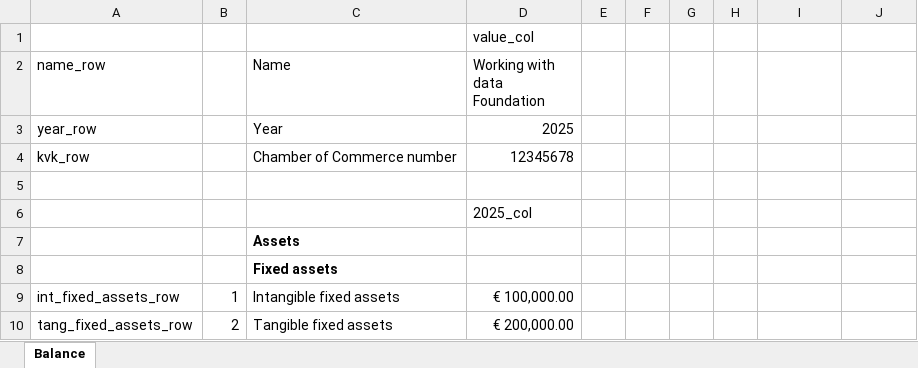
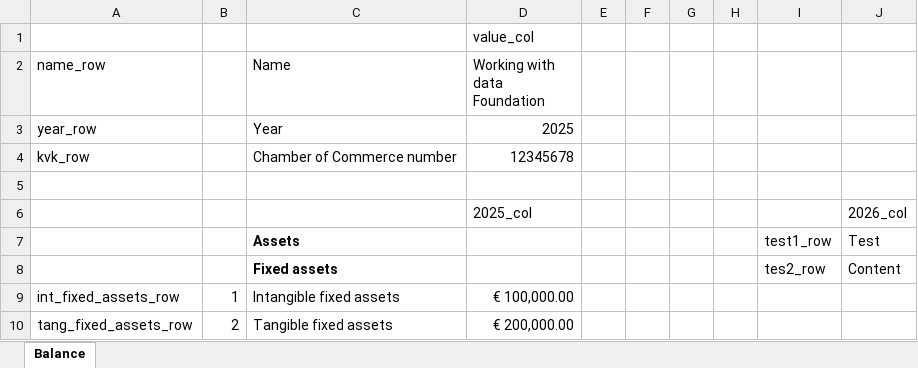
Before and after one commit to coeneisma/rowcolr, an Excel workbook: inst/extdata/example.xlsx, sheet Balance, drawn as a sheet; only a part is shown; values as stored, in another font and other column widths than the file's, no borders; removed rows and columns are numbered as before the commit, all else as after; the diff names each change by its address in the sheet, - before the commit and + after, or states it on an @@ line.

Commit message:
feat: correctly read multiple tables on one excel-sheet

```diff
--- a/inst/extdata/example.xlsx (sheet Balance)
+++ b/inst/extdata/example.xlsx (sheet Balance)
-J6: (empty)
+J6: 2026_col
-row 7:  |  | Assets
-row 8:  |  | Fixed assets
+row 7:  |  | Assets |  |  |  |  |  | test1_row | Test
+row 8:  |  | Fixed assets |  |  |  |  |  | tes2_row | Content
```
Also changed, not shown: 2 other files.
